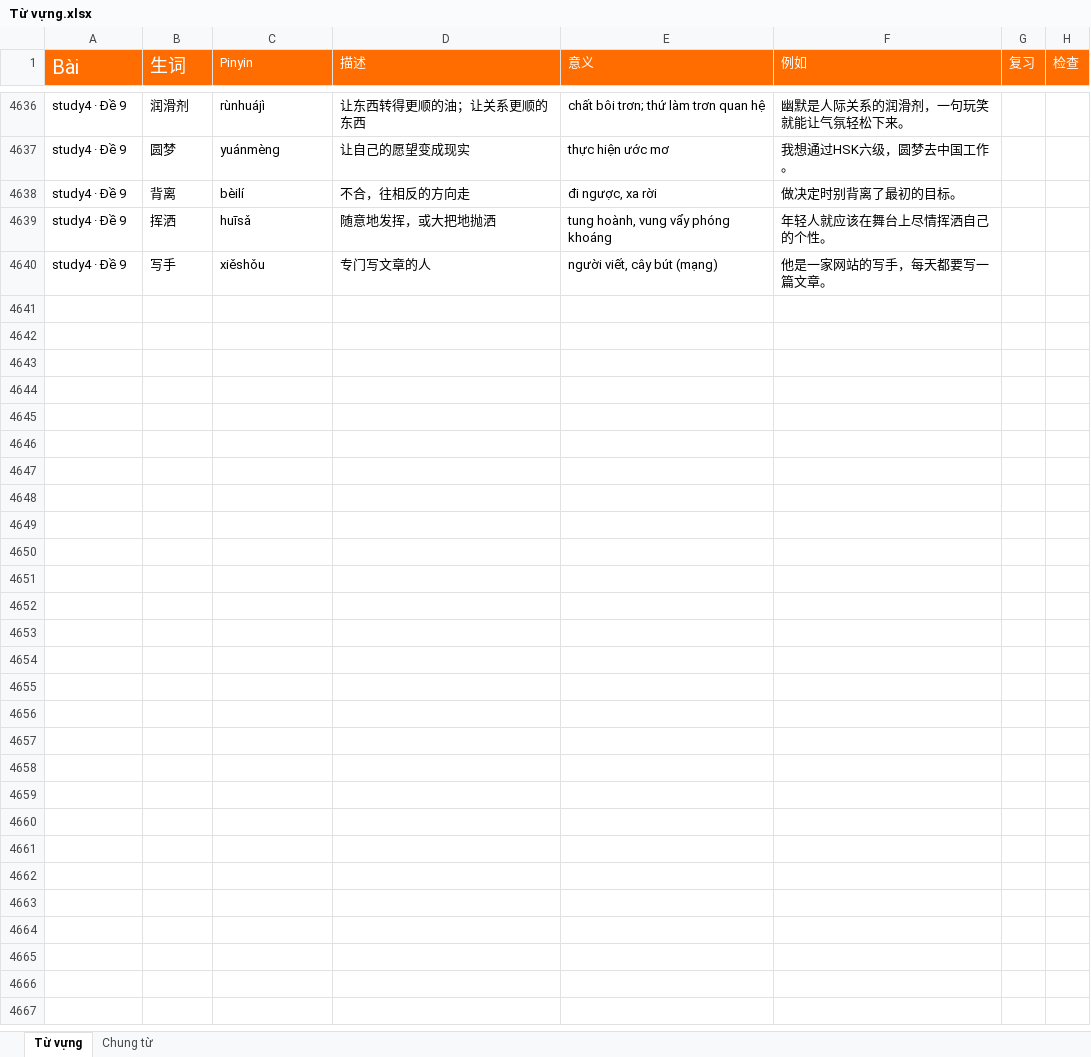
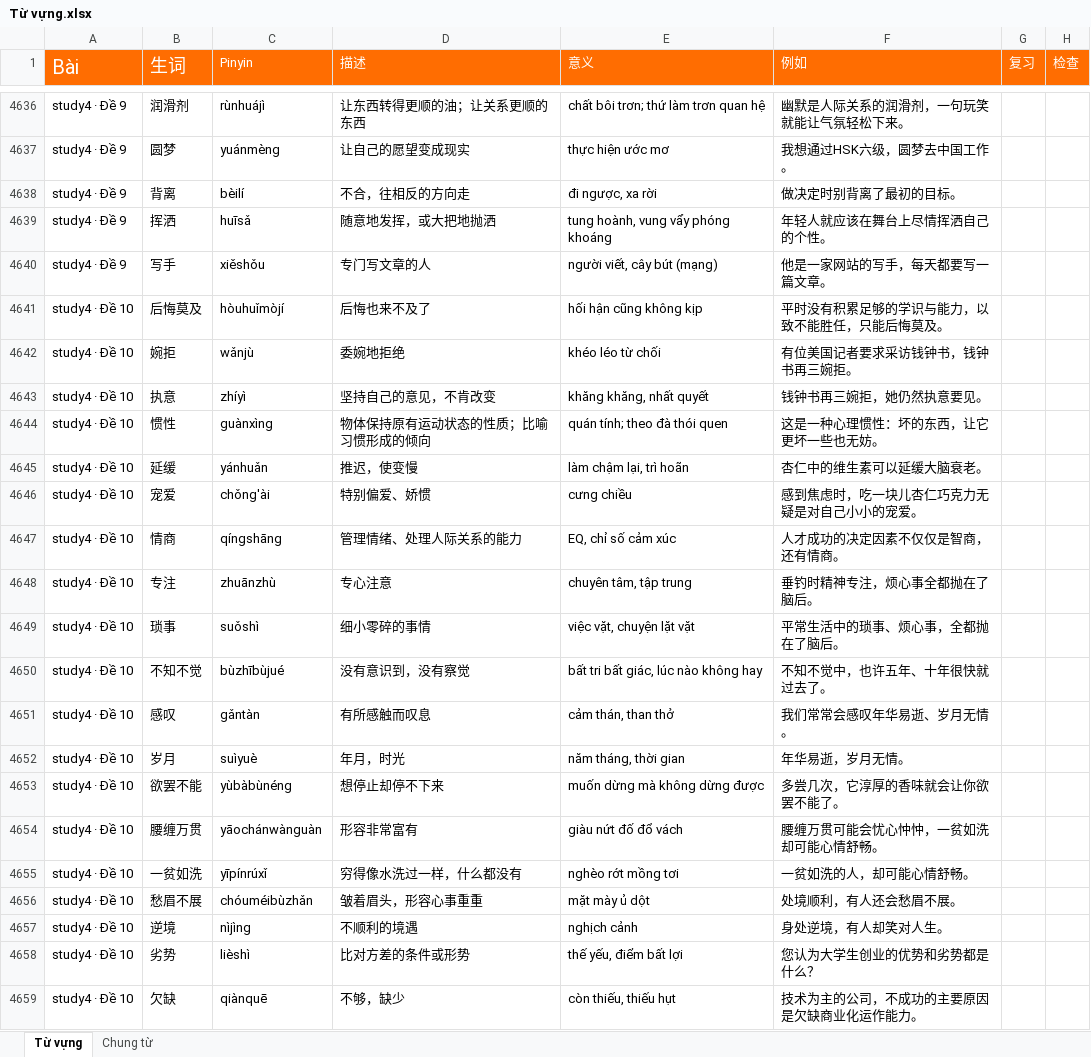
Before and after one commit to HuyenNguyen911/chinese-learning-os, an Excel workbook: raw/Từ vựng.xlsx, sheet Từ vựng, drawn as a sheet; only a part is shown, gaps mark what is left out; values as stored, in another font and other column widths than the file's, no borders; conditional formats not drawn; the diff covers the shown part only; the diff names each change by its address in the sheet, - before the commit and + after, or states it on an @@ line.

```diff
--- a/raw/Từ vựng.xlsx (sheet Từ vựng)
+++ b/raw/Từ vựng.xlsx (sheet Từ vựng)
+row 4641: study4 · Đề 10 | 后悔莫及 | hòuhuǐmòjí | 后悔也来不及了 | hối hận cũng không kịp | 平时没有积累足够的学识与能力，以致不能胜任，只能后悔莫及。
+row 4642: study4 · Đề 10 | 婉拒 | wǎnjù | 委婉地拒绝 | khéo léo từ chối | 有位美国记者要求采访钱钟书，钱钟书再三婉拒。
+row 4643: study4 · Đề 10 | 执意 | zhíyì | 坚持自己的意见，不肯改变 | khăng khăng, nhất quyết | 钱钟书再三婉拒，她仍然执意要见。
+row 4644: study4 · Đề 10 | 惯性 | guànxìng | 物体保持原有运动状态的性质；比喻习惯形成的倾向 | quán tính; theo đà thói quen | 这是一种心理惯性：坏的东西，让它更坏一些也无妨。
+row 4645: study4 · Đề 10 | 延缓 | yánhuǎn | 推迟，使变慢 | làm chậm lại, trì hoãn | 杏仁中的维生素可以延缓大脑衰老。
+row 4646: study4 · Đề 10 | 宠爱 | chǒng'ài | 特别偏爱、娇惯 | cưng chiều | 感到焦虑时，吃一块儿杏仁巧克力无疑是对自己小小的宠爱。
+row 4647: study4 · Đề 10 | 情商 | qíngshāng | 管理情绪、处理人际关系的能力 | EQ, chỉ số cảm xúc | 人才成功的决定因素不仅仅是智商，还有情商。
+row 4648: study4 · Đề 10 | 专注 | zhuānzhù | 专心注意 | chuyên tâm, tập trung | 垂钓时精神专注，烦心事全都抛在了脑后。
+row 4649: study4 · Đề 10 | 琐事 | suǒshì | 细小零碎的事情 | việc vặt, chuyện lặt vặt | 平常生活中的琐事、烦心事，全都抛在了脑后。
+row 4650: study4 · Đề 10 | 不知不觉 | bùzhībùjué | 没有意识到，没有察觉 | bất tri bất giác, lúc nào không hay | 不知不觉中，也许五年、十年很快就过去了。
+row 4651: study4 · Đề 10 | 感叹 | gǎntàn | 有所感触而叹息 | cảm thán, than thở | 我们常常会感叹年华易逝、岁月无情。
+row 4652: study4 · Đề 10 | 岁月 | suìyuè | 年月，时光 | năm tháng, thời gian | 年华易逝，岁月无情。
+row 4653: study4 · Đề 10 | 欲罢不能 | yùbàbùnéng | 想停止却停不下来 | muốn dừng mà không dừng được | 多尝几次，它淳厚的香味就会让你欲罢不能了。
+row 4654: study4 · Đề 10 | 腰缠万贯 | yāochánwànguàn | 形容非常富有 | giàu nứt đố đổ vách | 腰缠万贯可能会忧心忡忡，一贫如洗却可能心情舒畅。
+row 4655: study4 · Đề 10 | 一贫如洗 | yīpínrúxǐ | 穷得像水洗过一样，什么都没有 | nghèo rớt mồng tơi | 一贫如洗的人，却可能心情舒畅。
+row 4656: study4 · Đề 10 | 愁眉不展 | chóuméibùzhǎn | 皱着眉头，形容心事重重 | mặt mày ủ dột | 处境顺利，有人还会愁眉不展。
+row 4657: study4 · Đề 10 | 逆境 | nìjìng | 不顺利的境遇 | nghịch cảnh | 身处逆境，有人却笑对人生。
+row 4658: study4 · Đề 10 | 劣势 | lièshì | 比对方差的条件或形势 | thế yếu, điểm bất lợi | 您认为大学生创业的优势和劣势都是什么？
+row 4659: study4 · Đề 10 | 欠缺 | qiànquē | 不够，缺少 | còn thiếu, thiếu hụt | 技术为主的公司，不成功的主要原因是欠缺商业化运作能力。
```
Also changed, not shown: 56 added rows elsewhere in this sheet, 7 other files.
